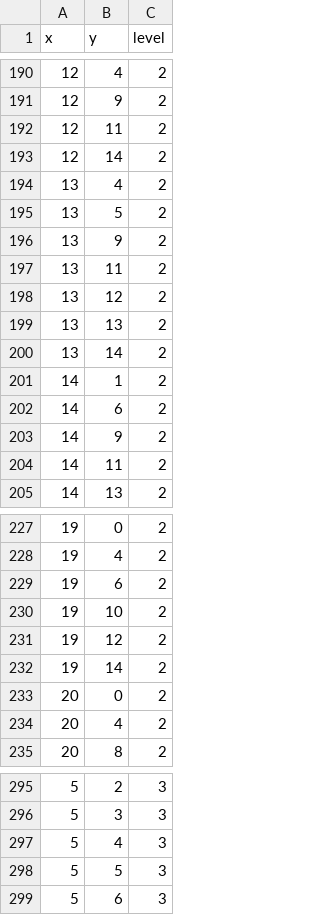
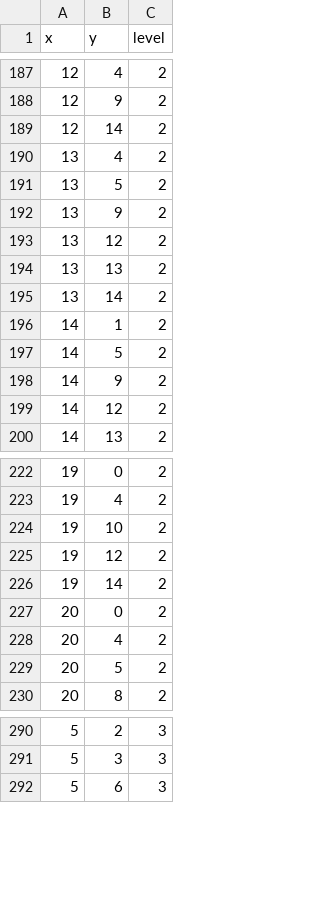
Before and after one commit to chrismontyUT/processing_final, a CSV file: GamePlatformer/tiles.csv, drawn as a sheet; only a part is shown, gaps mark what is left out; the diff covers the shown part only.

```diff
--- a/GamePlatformer/tiles.csv
+++ b/GamePlatformer/tiles.csv
@@ -191,3 +188,2 @@ x,y,level
 12,9,2
-12,11,2
 12,14,2
@@ -196,3 +192,2 @@ x,y,level
 13,9,2
-13,11,2
 13,12,2
@@ -201,5 +196,5 @@ x,y,level
 14,1,2
-14,6,2
+14,5,2
 14,9,2
-14,11,2
+14,12,2
 14,13,2
@@ -228,3 +223,2 @@ x,y,level
 19,4,2
-19,6,2
 19,10,2
@@ -234,2 +228,3 @@ x,y,level
 20,4,2
+20,5,2
 20,8,2
@@ -296,4 +291,2 @@ x,y,level
 5,3,3
-5,4,3
-5,5,3
 5,6,3
```
Also changed, not shown: 1 added row, 11 removed rows and 3 edited cells elsewhere in this file, 5 other files.
